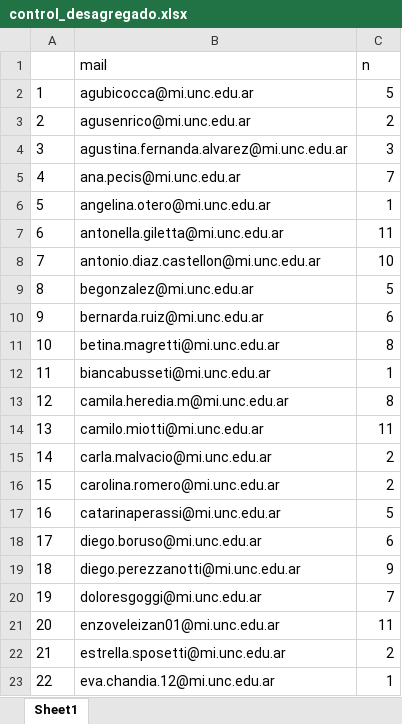
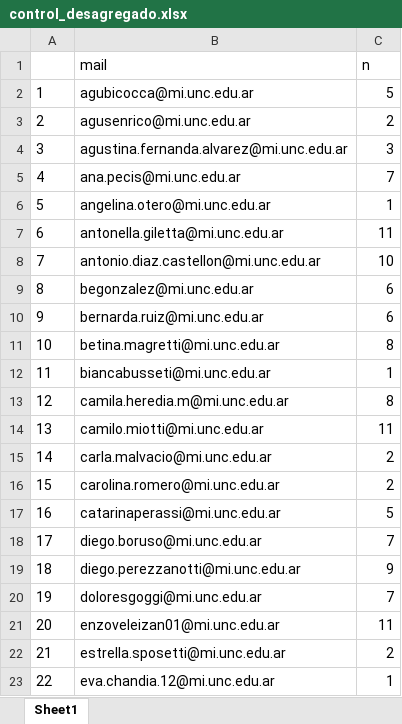
Before and after one commit to carranzajuanp/Estadistica_II, an Excel workbook: control_desagregado.xlsx, sheet Sheet1, drawn as a sheet; only a part is shown; values as stored, in another font and other column widths than the file's, no borders; the diff names each change by its address in the sheet, - before the commit and + after, or states it on an @@ line.

```diff
--- a/control_desagregado.xlsx (sheet Sheet1)
+++ b/control_desagregado.xlsx (sheet Sheet1)
-C9 (n): 5
+C9 (n): 6
-C18 (n): 6
+C18 (n): 7
```
Also changed, not shown: control_total.xlsx, 2 other files.
